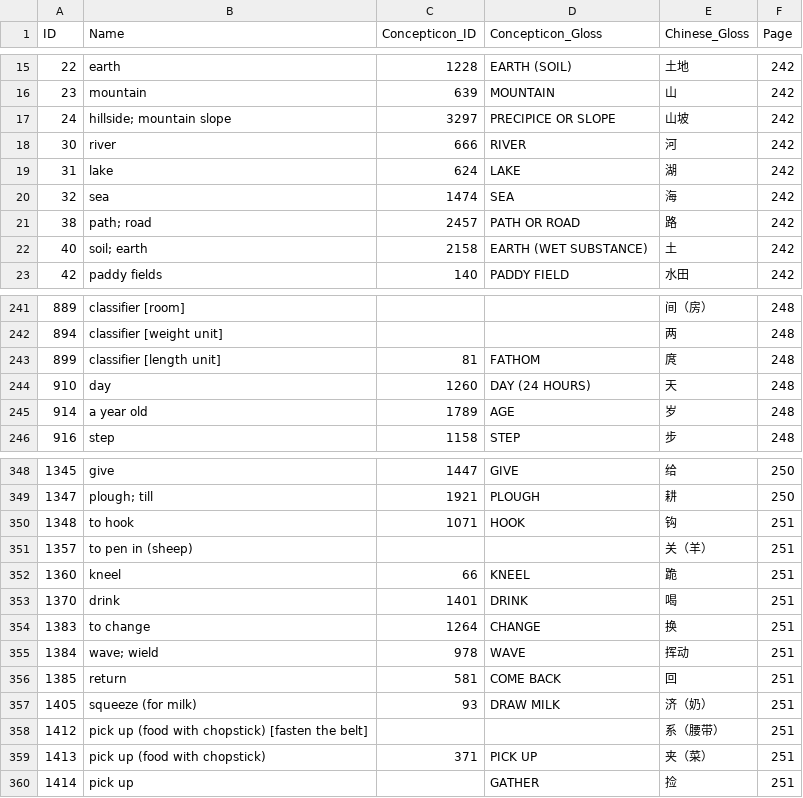
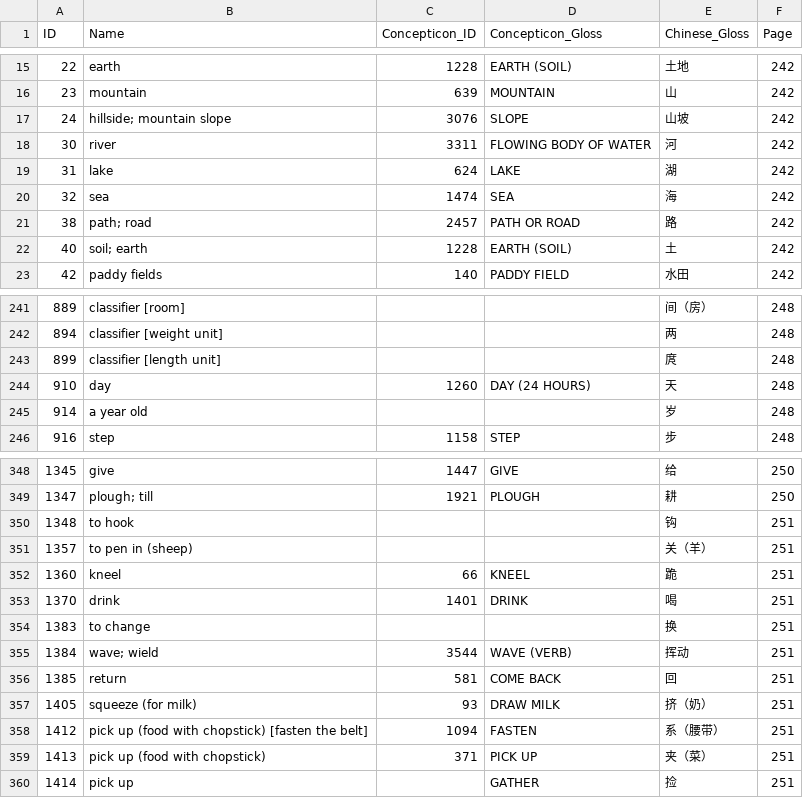
Before and after one commit to lexibank/wangbai, a CSV file: cldf/parameters.csv, drawn as a sheet; only a part is shown, gaps mark what is left out; the diff covers the shown part only.

```diff
--- a/cldf/parameters.csv
+++ b/cldf/parameters.csv
@@ -16,4 +16,4 @@ ID,Name,Concepticon_ID,Concepticon_Gloss,Chinese_Gloss,Page
 23,mountain,639,MOUNTAIN,山,242
-24,hillside; mountain slope,3297,PRECIPICE OR SLOPE,山坡,242
-30,river,666,RIVER,河,242
+24,hillside; mountain slope,3076,SLOPE,山坡,242
+30,river,3311,FLOWING BODY OF WATER,河,242
 31,lake,624,LAKE,湖,242
@@ -21,3 +21,3 @@ ID,Name,Concepticon_ID,Concepticon_Gloss,Chinese_Gloss,Page
 38,path; road,2457,PATH OR ROAD,路,242
-40,soil; earth,2158,EARTH (WET SUBSTANCE),土,242
+40,soil; earth,1228,EARTH (SOIL),土,242
 42,paddy fields,140,PADDY FIELD,水田,242
@@ -242,5 +242,5 @@ ID,Name,Concepticon_ID,Concepticon_Gloss,Chinese_Gloss,Page
 894,classifier [weight unit],,,两,248
-899,classifier [length unit],81,FATHOM,庹,248
+899,classifier [length unit],,,庹,248
 910,day,1260,DAY (24 HOURS),天,248
-914,a year old,1789,AGE,岁,248
+914,a year old,,,岁,248
 916,step,1158,STEP,步,248
@@ -349,3 +349,3 @@ ID,Name,Concepticon_ID,Concepticon_Gloss,Chinese_Gloss,Page
 1347,plough; till,1921,PLOUGH,耕,250
-1348,to hook,1071,HOOK,钩,251
+1348,to hook,,,钩,251
 1357,to pen in (sheep),,,关（羊）,251
@@ -353,7 +353,7 @@ ID,Name,Concepticon_ID,Concepticon_Gloss,Chinese_Gloss,Page
 1370,drink,1401,DRINK,喝,251
-1383,to change,1264,CHANGE,换,251
-1384,wave; wield,978,WAVE,挥动,251
+1383,to change,,,换,251
+1384,wave; wield,3544,WAVE (VERB),挥动,251
 1385,return,581,COME BACK,回,251
-1405,squeeze (for milk),93,DRAW MILK,济（奶）,251
-1412,pick up (food with chopstick) [fasten the belt],,,系（腰带）,251
+1405,squeeze (for milk),93,DRAW MILK,挤（奶）,251
+1412,pick up (food with chopstick) [fasten the belt],1094,FASTEN,系（腰带）,251
 1413,pick up (food with chopstick),371,PICK UP,夹（菜）,251
```
Also changed, not shown: 64 edited cells elsewhere in this file, 8 other files.
